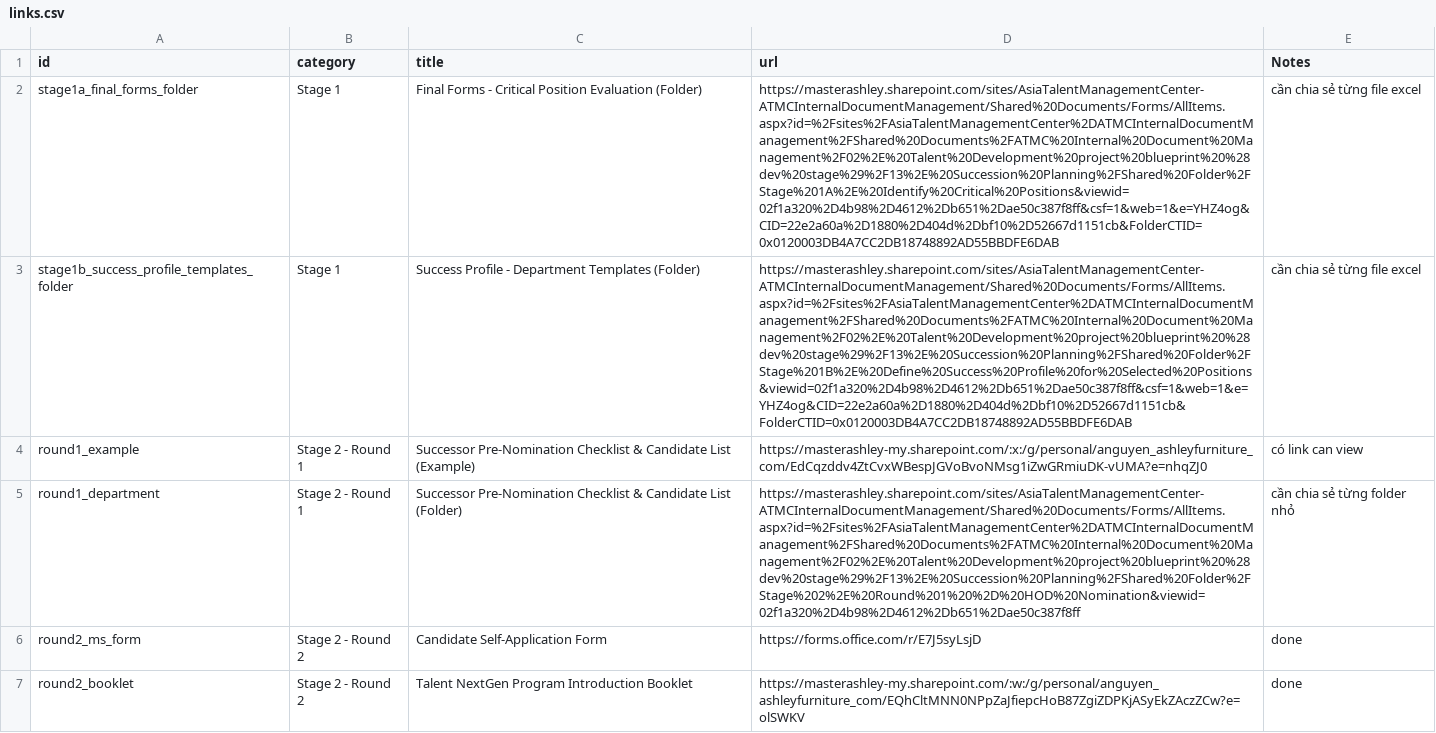
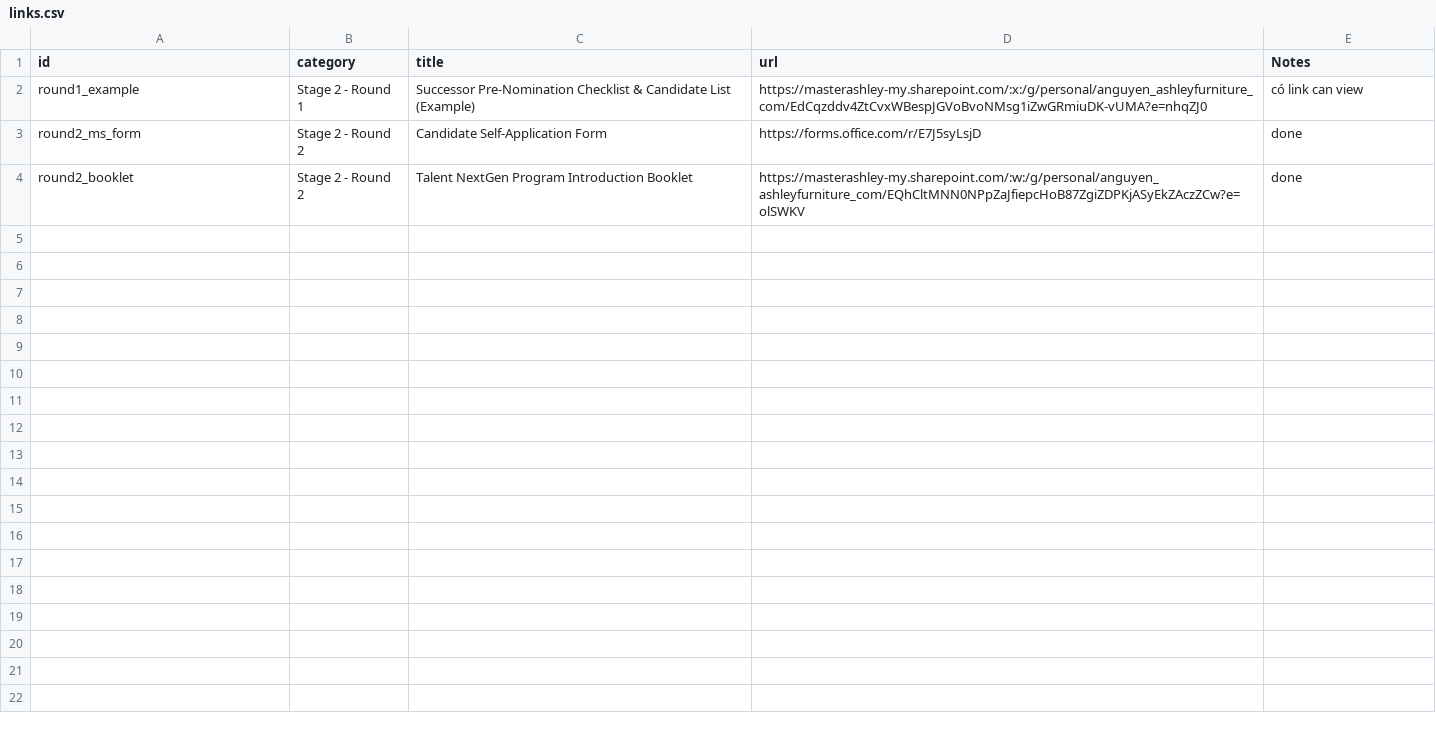
Before and after one commit to miyujin99/CVRO-Succession-Planning, a CSV file: assets/links.csv, drawn as a sheet; the diff names each change by its address in the sheet, - before the commit and + after, or states it on an @@ line.

Commit message:
Add files via upload

```diff
--- a/assets/links.csv
+++ b/assets/links.csv
-row 2: stage1a_final_forms_folder | Stage 1 | Final Forms - Critical Position Evaluation (Folder) | https://masterashley.sharepoint.com/sites/AsiaTalentManagementCenter-ATMCInternalDocumentManagement/Shared%20Documents/Forms/AllItems.aspx?id=%2Fsites%2FAsiaTalentManagementCenter%2DATMCInternalDocumentManagement%2FShared%20Documents%2FATMC%20Internal%20Document%20Management%2F02%2E%20Talent%20Development%20project%20blueprint%20%28dev%20stage%29%2F13%2E%20Succession%20Planning%2FShared%20Folder%2FStage%201A%2E%20Identify%20Critical%20Positions&viewid=02f1a320%2D4b98%2D4612%2Db651%2Dae50c387f8ff&csf=1&web=1&e=YHZ4og&CID=22e2a60a%2D1880%2D404d%2Dbf10%2D52667d1151cb&FolderCTID=0x0120003DB4A7CC2DB18748892AD55BBDFE6DAB | cần chia sẻ từng file excel
-row 3: stage1b_success_profile_templates_folder | Stage 1 | Success Profile - Department Templates (Folder) | https://masterashley.sharepoint.com/sites/AsiaTalentManagementCenter-ATMCInternalDocumentManagement/Shared%20Documents/Forms/AllItems.aspx?id=%2Fsites%2FAsiaTalentManagementCenter%2DATMCInternalDocumentManagement%2FShared%20Documents%2FATMC%20Internal%20Document%20Management%2F02%2E%20Talent%20Development%20project%20blueprint%20%28dev%20stage%29%2F13%2E%20Succession%20Planning%2FShared%20Folder%2FStage%201B%2E%20Define%20Success%20Profile%20for%20Selected%20Positions&viewid=02f1a320%2D4b98%2D4612%2Db651%2Dae50c387f8ff&csf=1&web=1&e=YHZ4og&CID=22e2a60a%2D1880%2D404d%2Dbf10%2D52667d1151cb&FolderCTID=0x0120003DB4A7CC2DB18748892AD55BBDFE6DAB | cần chia sẻ từng file excel
-row 5: round1_department | Stage 2 - Round 1 | Successor Pre-Nomination Checklist & Candidate List (Folder) | https://masterashley.sharepoint.com/sites/AsiaTalentManagementCenter-ATMCInternalDocumentManagement/Shared%20Documents/Forms/AllItems.aspx?id=%2Fsites%2FAsiaTalentManagementCenter%2DATMCInternalDocumentManagement%2FShared%20Documents%2FATMC%20Internal%20Document%20Management%2F02%2E%20Talent%20Development%20project%20blueprint%20%28dev%20stage%29%2F13%2E%20Succession%20Planning%2FShared%20Folder%2FStage%202%2E%20Round%201%20%2D%20HOD%20Nomination&viewid=02f1a320%2D4b98%2D4612%2Db651%2Dae50c387f8ff | cần chia sẻ từng folder nhỏ
```
